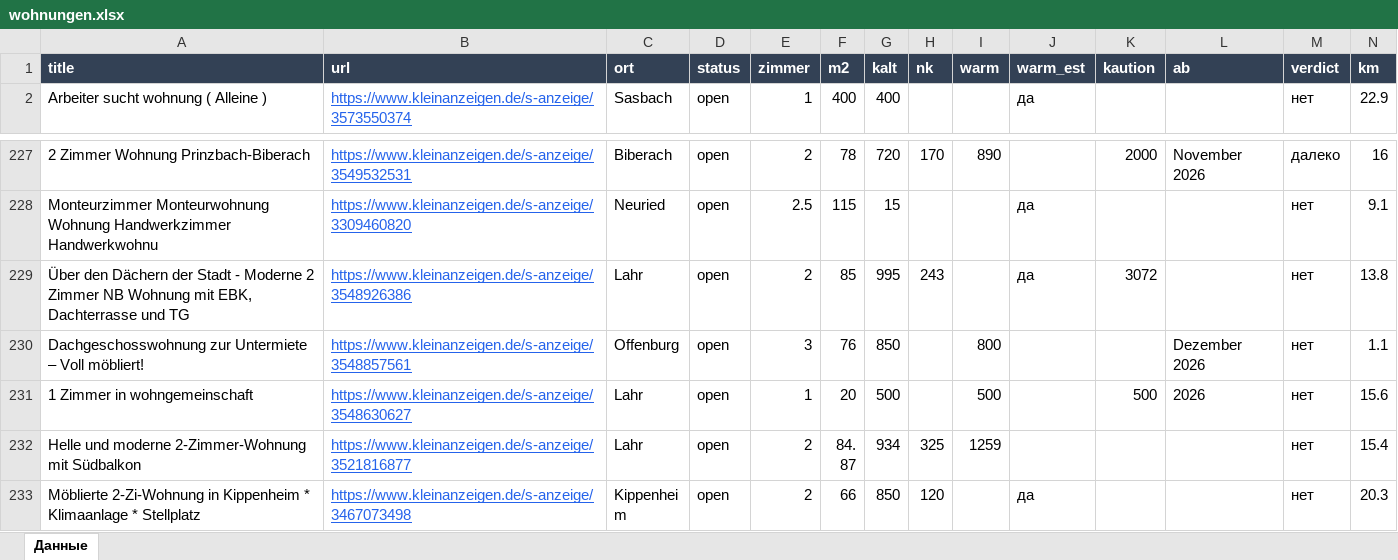
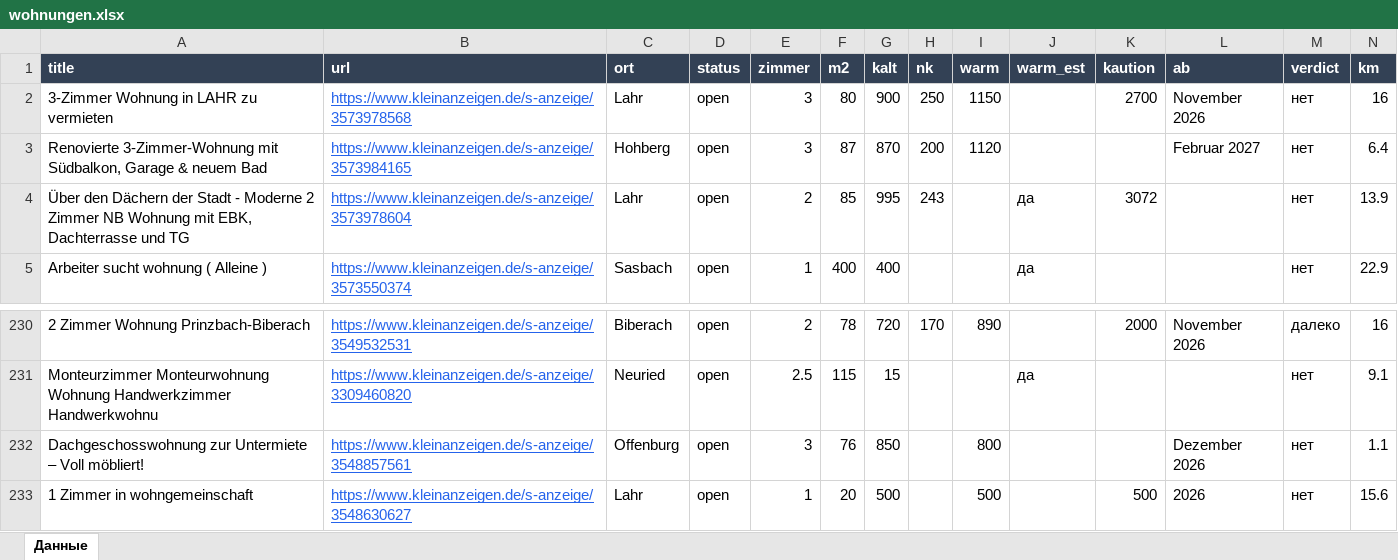
Before and after one commit to Nevrox228/wohnung-og, an Excel workbook: data/wohnungen.xlsx, sheet Данные, drawn as a sheet; only a part is shown, gaps mark what is left out; the shorter side is filled out with more unchanged rows; values as stored, in another font and other column widths than the file's, no borders; removed rows and columns are numbered as before the commit, all else as after; rows hold the shown columns only; the diff names each change by its address in the sheet, - before the commit and + after, or states it on an @@ line.

```diff
--- a/data/wohnungen.xlsx (sheet Данные)
+++ b/data/wohnungen.xlsx (sheet Данные)
+row 2: 3-Zimmer Wohnung in LAHR zu vermieten | https://www.kleinanzeigen.de/s-anzeige/3573978568 | Lahr | open | 3 | 80 | 900 | 250 | 1150 |  | 2700 | November 2026 | нет | 16
+row 3: Renovierte 3-Zimmer-Wohnung mit Südbalkon, Garage & neuem Bad | https://www.kleinanzeigen.de/s-anzeige/3573984165 | Hohberg | open | 3 | 87 | 870 | 200 | 1120 |  |  | Februar 2027 | нет | 6.4
+row 4: Über den Dächern der Stadt - Moderne 2 Zimmer NB Wohnung mit EBK, Dachterrasse und TG | https://www.kleinanzeigen.de/s-anzeige/3573978604 | Lahr | open | 2 | 85 | 995 | 243 |  | да | 3072 |  | нет | 13.9
-row 229: Über den Dächern der Stadt - Moderne 2 Zimmer NB Wohnung mit EBK, Dachterrasse und TG | https://www.kleinanzeigen.de/s-anzeige/3548926386 | Lahr | open | 2 | 85 | 995 | 243 |  | да | 3072 |  | нет | 13.8
```
Also changed, not shown: data/eltern_jobs.xlsx, data/olya_jobs.xlsx, 10 other files.
